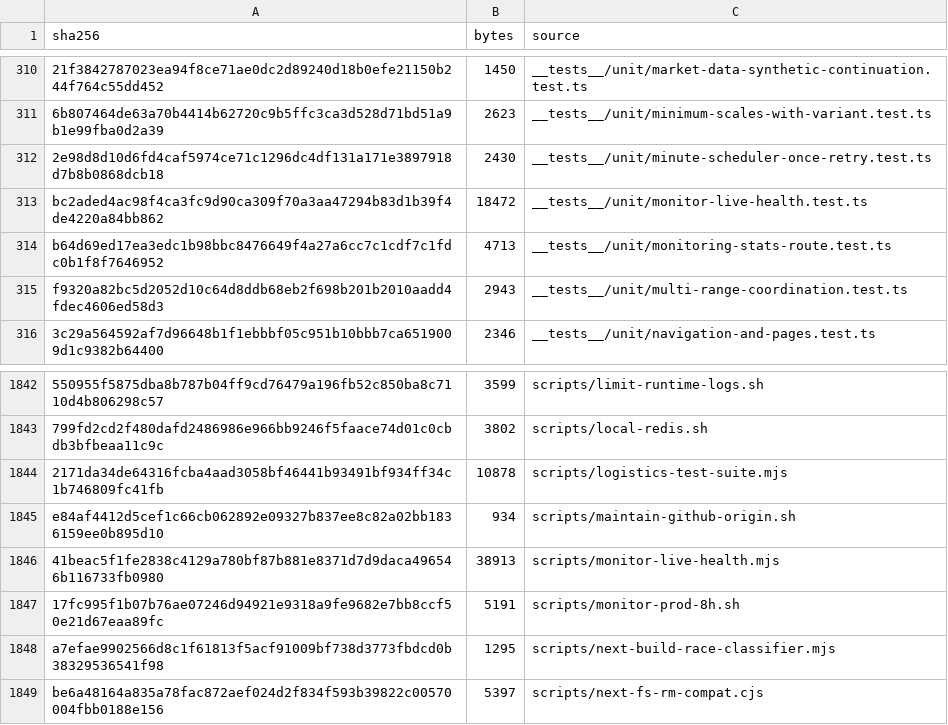
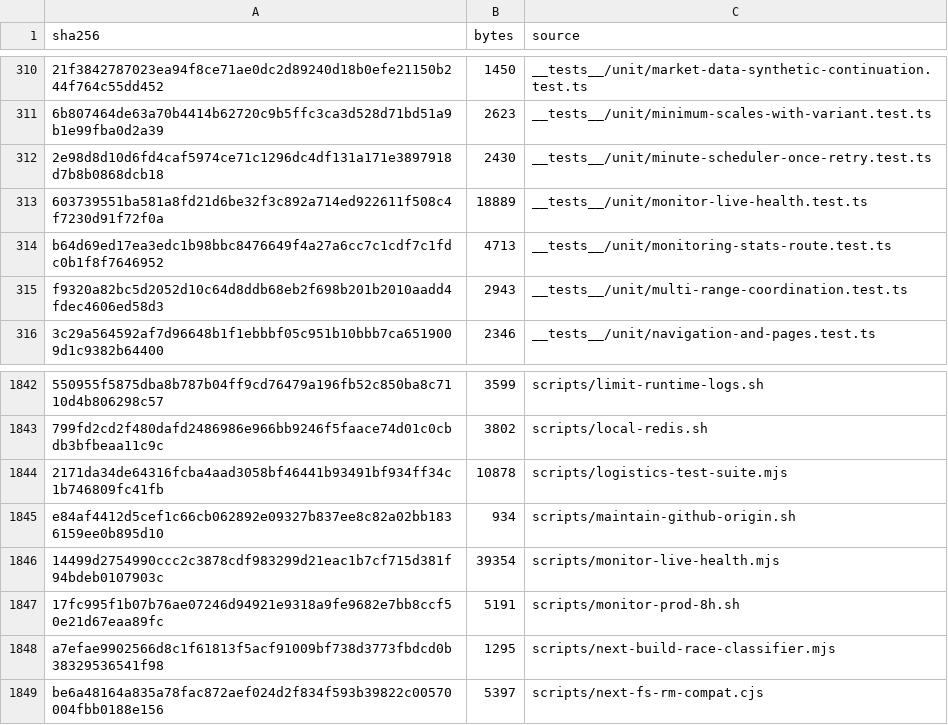
Before and after one commit to mxssnx-creator/CTS-K-N, a TSV file: docs/recreation/manifests/project-files.tsv, drawn as a sheet; only a part is shown, gaps mark what is left out; removed rows and columns are numbered as before the commit, all else as after; the diff names each change by its address in the sheet, - before the commit and + after, or states it on an @@ line.

```diff
--- a/docs/recreation/manifests/project-files.tsv
+++ b/docs/recreation/manifests/project-files.tsv
-row 313: bc2aded4ac98f4ca3fc9d90ca309f70a3aa47294b83d1b39f4de4220a84bb862 | 18472 | __tests__/unit/monitor-live-health.test.ts
+row 313: 603739551ba581a8fd21d6be32f3c892a714ed922611f508c4f7230d91f72f0a | 18889 | __tests__/unit/monitor-live-health.test.ts
-row 1846: 41beac5f1fe2838c4129a780bf87b881e8371d7d9daca496546b116733fb0980 | 38913 | scripts/monitor-live-health.mjs
+row 1846: 14499d2754990ccc2c3878cdf983299d21eac1b7cf715d381f94bdeb0107903c | 39354 | scripts/monitor-live-health.mjs
```
Also changed, not shown: 3 other files.
